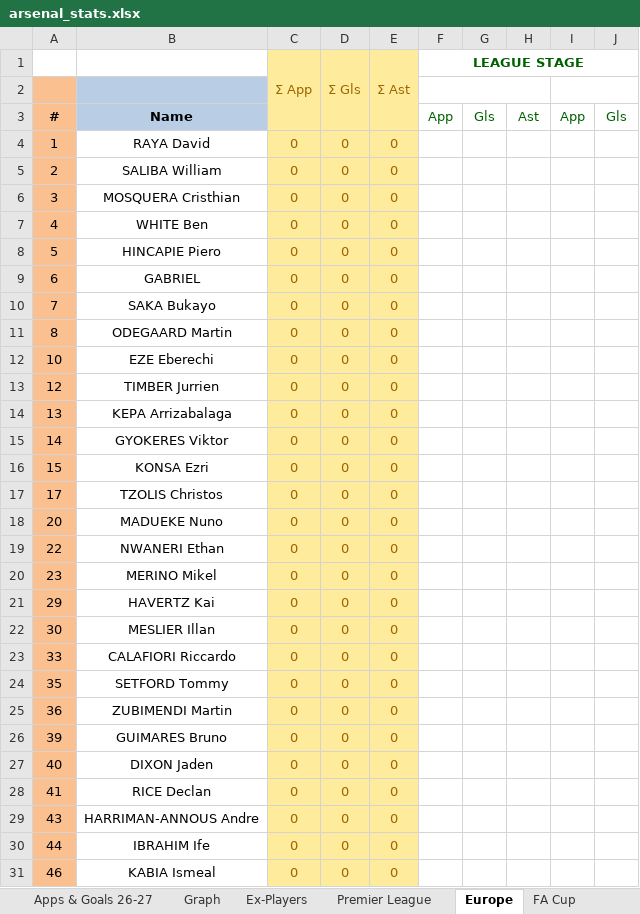
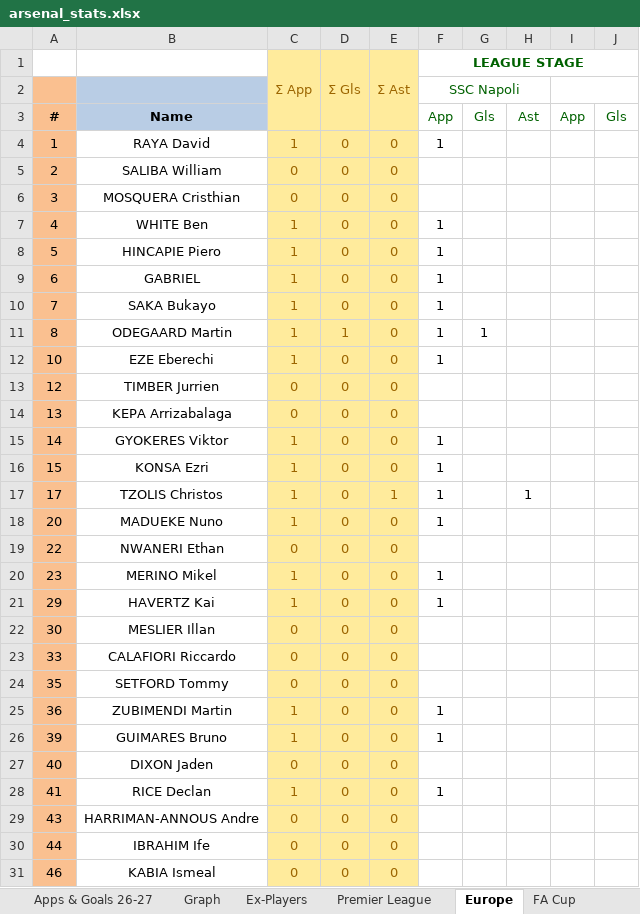
Before and after one commit to przemke92/arsenal, an Excel workbook: data/arsenal_stats.xlsx, sheet Europe, drawn as a sheet; only a part is shown; values as stored, in another font and other column widths than the file's, no borders; conditional formats not drawn; the diff covers the shown part only; the diff names each change by its address in the sheet, - before the commit and + after, or states it on an @@ line.

```diff
--- a/data/arsenal_stats.xlsx (sheet Europe)
+++ b/data/arsenal_stats.xlsx (sheet Europe)
-F2 (LEAGUE STAGE): (empty)
+F2 (LEAGUE STAGE): SSC Napoli
-C4 (Σ App): 0
+C4 (Σ App): 1
-F4 (LEAGUE STAGE): (empty)
+F4 (LEAGUE STAGE): 1
-C7:C12 (Σ App): 0
+C7:C12 (Σ App): 1
-F7:F12 (LEAGUE STAGE): (empty)
+F7:F12 (LEAGUE STAGE): 1
-D11 (Σ Gls): 0
+D11 (Σ Gls): 1
-G11: (empty)
+G11: 1
-C15:C18 (Σ App): 0
+C15:C18 (Σ App): 1
-F15:F18 (LEAGUE STAGE): (empty)
+F15:F18 (LEAGUE STAGE): 1
-E17 (Σ Ast): 0
+E17 (Σ Ast): 1
-H17: (empty)
+H17: 1
-C20:C21 (Σ App): 0
+C20:C21 (Σ App): 1
-F20:F21 (LEAGUE STAGE): (empty)
+F20:F21 (LEAGUE STAGE): 1
-C25:C26 (Σ App): 0
+C25:C26 (Σ App): 1
-F25:F26 (LEAGUE STAGE): (empty)
+F25:F26 (LEAGUE STAGE): 1
-C28 (Σ App): 0
+C28 (Σ App): 1
-F28 (LEAGUE STAGE): (empty)
+F28 (LEAGUE STAGE): 1
```
Also changed, not shown: 3 edited cells elsewhere in this sheet, sheet Ratings, sheet Apps & Goals, sheet Apps & Goals 26-27, sheet #, sheet Match, sheet All-time records, charts or pictures.
